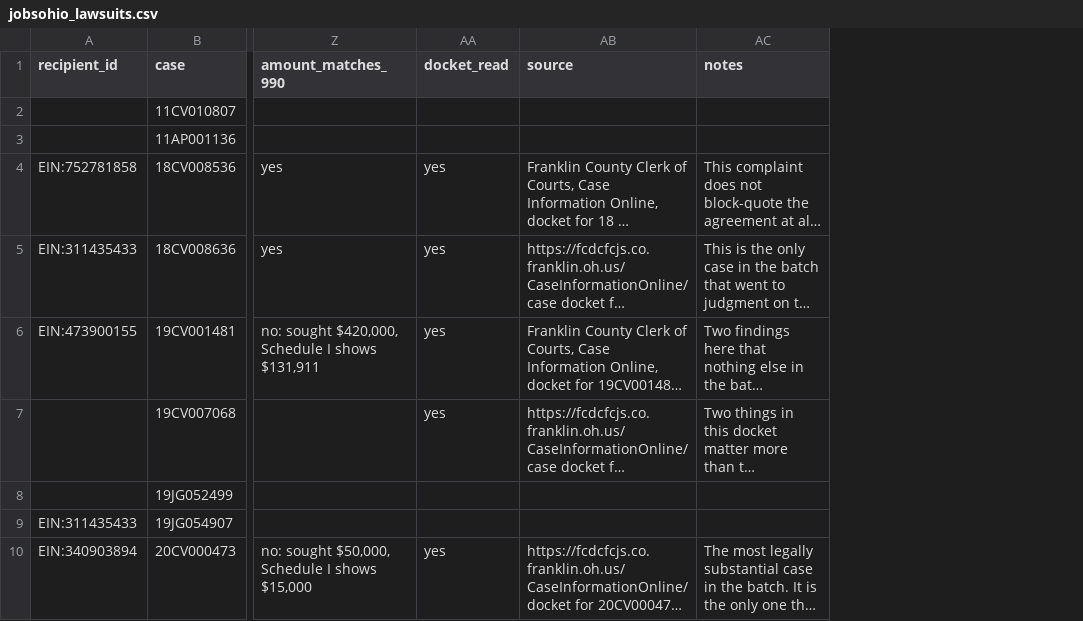
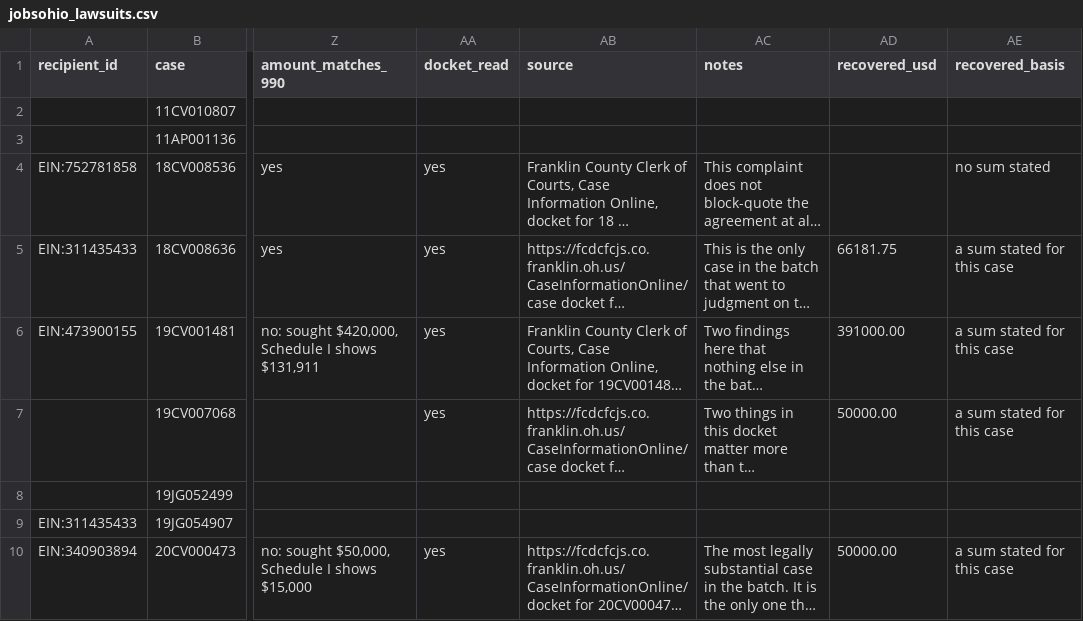
Before and after one commit to Data4ThePeople/JobsOhioSmallBiz, a CSV file: data/jobsohio_lawsuits.csv, drawn as a sheet; only a part is shown, gaps mark what is left out; long unchanged cells end in …; the diff names each change by its address in the sheet, - before the commit and + after, or states it on an @@ line.

```diff
--- a/data/jobsohio_lawsuits.csv
+++ b/data/jobsohio_lawsuits.csv
+column AD (recovered_usd), rows 5-10: 66181.75 | 391000.00 | 50000.00 |  |  | 50000.00
+column AE (recovered_basis), rows 4-10: no sum stated | a sum stated for this case | a sum stated for this case | a sum stated for this case |  |  | a sum stated for this case
```
Also changed, not shown: 2 other files.
